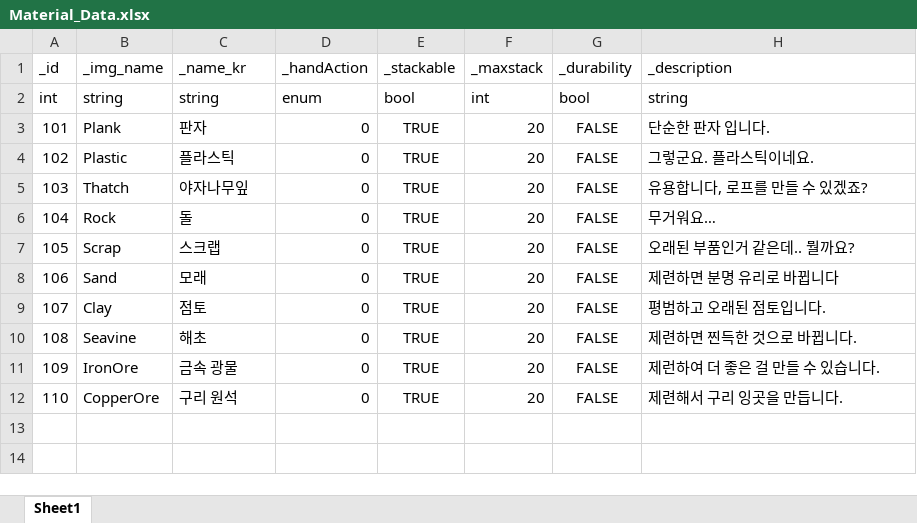
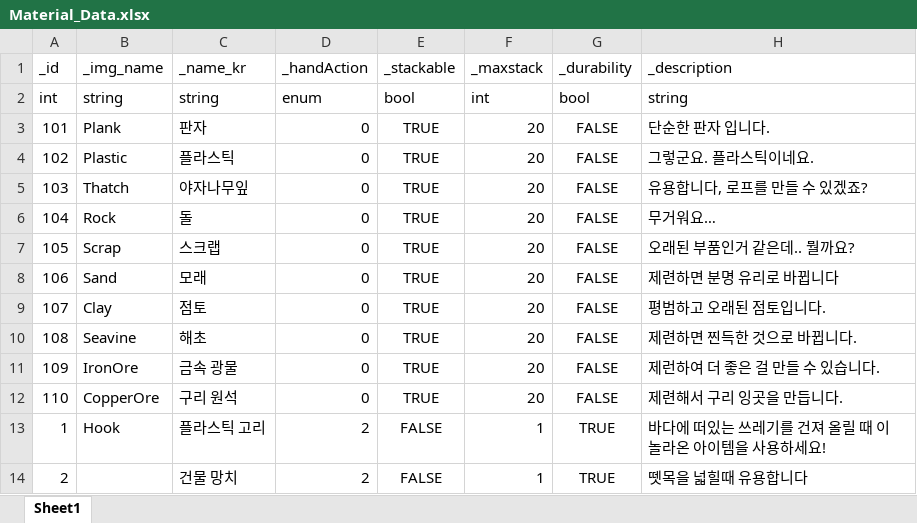
Before and after one commit to LeftMerona/Raft_tracing, an Excel workbook: Assets/Data/Material_Data.xlsx, sheet Sheet1, drawn as a sheet; values as stored, in another font and other column widths than the file's, no borders; the diff names each change by its address in the sheet, - before the commit and + after, or states it on an @@ line.

```diff
--- a/Assets/Data/Material_Data.xlsx (sheet Sheet1)
+++ b/Assets/Data/Material_Data.xlsx (sheet Sheet1)
+row 13: 1 | Hook | 플라스틱 고리 | 2 | FALSE | 1 | TRUE | 바다에 떠있는 쓰레기를 건져 올릴 때 이 놀라온 아이템을 사용하세요!
+row 14: 2 |  | 건물 망치 | 2 | FALSE | 1 | TRUE | 뗏목을 넓힐때 유용합니다
```
Also changed, not shown: 14 other files.
